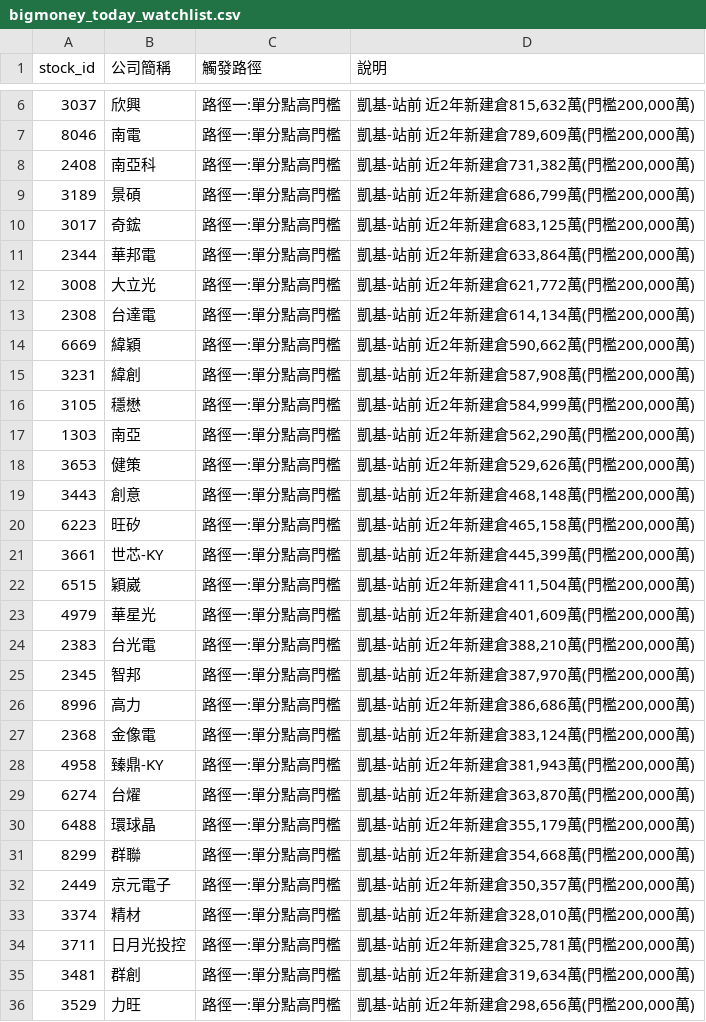
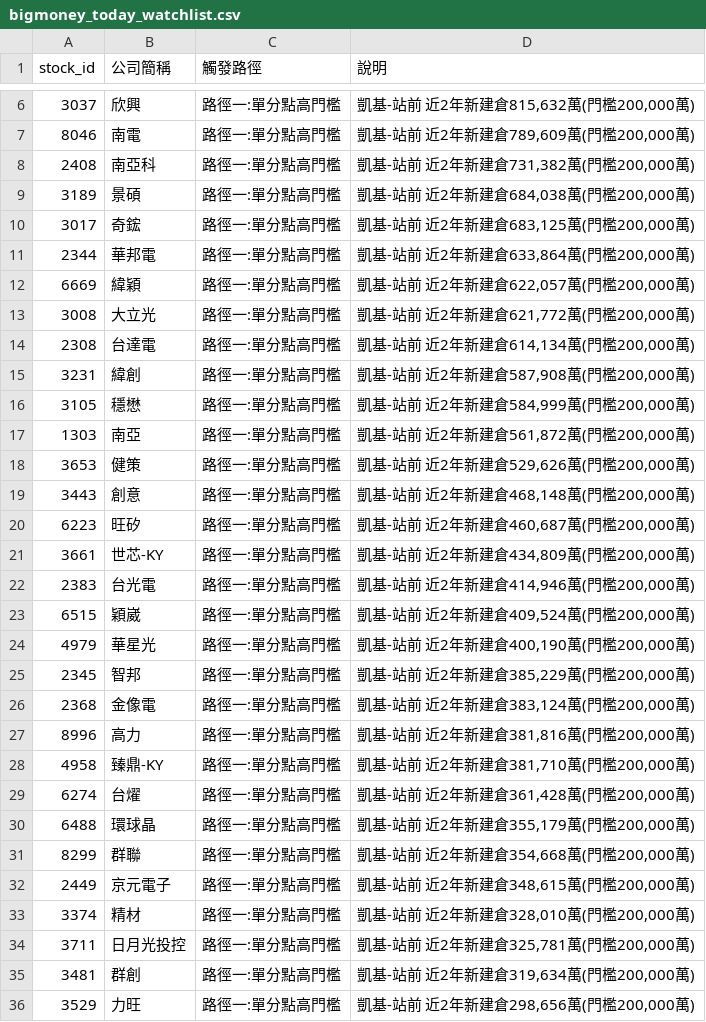
Before and after one commit to KevinYang515/disposal-signals, a CSV file: data/bigmoney_today_watchlist.csv, drawn as a sheet; only a part is shown, gaps mark what is left out; the diff covers the shown part only.

```diff
--- a/data/bigmoney_today_watchlist.csv
+++ b/data/bigmoney_today_watchlist.csv
@@ -8,26 +8,26 @@
 2408,南亞科,路徑一:單分點高門檻,"凱基-站前 近2年新建倉731,382萬(門檻200,000萬)"
-3189,景碩,路徑一:單分點高門檻,"凱基-站前 近2年新建倉686,799萬(門檻200,000萬)"
+3189,景碩,路徑一:單分點高門檻,"凱基-站前 近2年新建倉684,038萬(門檻200,000萬)"
 3017,奇鋐,路徑一:單分點高門檻,"凱基-站前 近2年新建倉683,125萬(門檻200,000萬)"
 2344,華邦電,路徑一:單分點高門檻,"凱基-站前 近2年新建倉633,864萬(門檻200,000萬)"
+6669,緯穎,路徑一:單分點高門檻,"凱基-站前 近2年新建倉622,057萬(門檻200,000萬)"
 3008,大立光,路徑一:單分點高門檻,"凱基-站前 近2年新建倉621,772萬(門檻200,000萬)"
 2308,台達電,路徑一:單分點高門檻,"凱基-站前 近2年新建倉614,134萬(門檻200,000萬)"
-6669,緯穎,路徑一:單分點高門檻,"凱基-站前 近2年新建倉590,662萬(門檻200,000萬)"
 3231,緯創,路徑一:單分點高門檻,"凱基-站前 近2年新建倉587,908萬(門檻200,000萬)"
 3105,穩懋,路徑一:單分點高門檻,"凱基-站前 近2年新建倉584,999萬(門檻200,000萬)"
-1303,南亞,路徑一:單分點高門檻,"凱基-站前 近2年新建倉562,290萬(門檻200,000萬)"
+1303,南亞,路徑一:單分點高門檻,"凱基-站前 近2年新建倉561,872萬(門檻200,000萬)"
 3653,健策,路徑一:單分點高門檻,"凱基-站前 近2年新建倉529,626萬(門檻200,000萬)"
 3443,創意,路徑一:單分點高門檻,"凱基-站前 近2年新建倉468,148萬(門檻200,000萬)"
-6223,旺矽,路徑一:單分點高門檻,"凱基-站前 近2年新建倉465,158萬(門檻200,000萬)"
-3661,世芯-KY,路徑一:單分點高門檻,"凱基-站前 近2年新建倉445,399萬(門檻200,000萬)"
-6515,穎崴,路徑一:單分點高門檻,"凱基-站前 近2年新建倉411,504萬(門檻200,000萬)"
-4979,華星光,路徑一:單分點高門檻,"凱基-站前 近2年新建倉401,609萬(門檻200,000萬)"
-2383,台光電,路徑一:單分點高門檻,"凱基-站前 近2年新建倉388,210萬(門檻200,000萬)"
-2345,智邦,路徑一:單分點高門檻,"凱基-站前 近2年新建倉387,970萬(門檻200,000萬)"
-8996,高力,路徑一:單分點高門檻,"凱基-站前 近2年新建倉386,686萬(門檻200,000萬)"
+6223,旺矽,路徑一:單分點高門檻,"凱基-站前 近2年新建倉460,687萬(門檻200,000萬)"
+3661,世芯-KY,路徑一:單分點高門檻,"凱基-站前 近2年新建倉434,809萬(門檻200,000萬)"
+2383,台光電,路徑一:單分點高門檻,"凱基-站前 近2年新建倉414,946萬(門檻200,000萬)"
+6515,穎崴,路徑一:單分點高門檻,"凱基-站前 近2年新建倉409,524萬(門檻200,000萬)"
+4979,華星光,路徑一:單分點高門檻,"凱基-站前 近2年新建倉400,190萬(門檻200,000萬)"
+2345,智邦,路徑一:單分點高門檻,"凱基-站前 近2年新建倉385,229萬(門檻200,000萬)"
 2368,金像電,路徑一:單分點高門檻,"凱基-站前 近2年新建倉383,124萬(門檻200,000萬)"
-4958,臻鼎-KY,路徑一:單分點高門檻,"凱基-站前 近2年新建倉381,943萬(門檻200,000萬)"
-6274,台燿,路徑一:單分點高門檻,"凱基-站前 近2年新建倉363,870萬(門檻200,000萬)"
+8996,高力,路徑一:單分點高門檻,"凱基-站前 近2年新建倉381,816萬(門檻200,000萬)"
+4958,臻鼎-KY,路徑一:單分點高門檻,"凱基-站前 近2年新建倉381,710萬(門檻200,000萬)"
+6274,台燿,路徑一:單分點高門檻,"凱基-站前 近2年新建倉361,428萬(門檻200,000萬)"
 6488,環球晶,路徑一:單分點高門檻,"凱基-站前 近2年新建倉355,179萬(門檻200,000萬)"
 8299,群聯,路徑一:單分點高門檻,"凱基-站前 近2年新建倉354,668萬(門檻200,000萬)"
-2449,京元電子,路徑一:單分點高門檻,"凱基-站前 近2年新建倉350,357萬(門檻200,000萬)"
+2449,京元電子,路徑一:單分點高門檻,"凱基-站前 近2年新建倉348,615萬(門檻200,000萬)"
 3374,精材,路徑一:單分點高門檻,"凱基-站前 近2年新建倉328,010萬(門檻200,000萬)"
```
Also changed, not shown: 5 added rows, 4 removed rows and 9 edited cells elsewhere in this file, data/bigmoney_observation_watchlist.csv, 3 other files.
